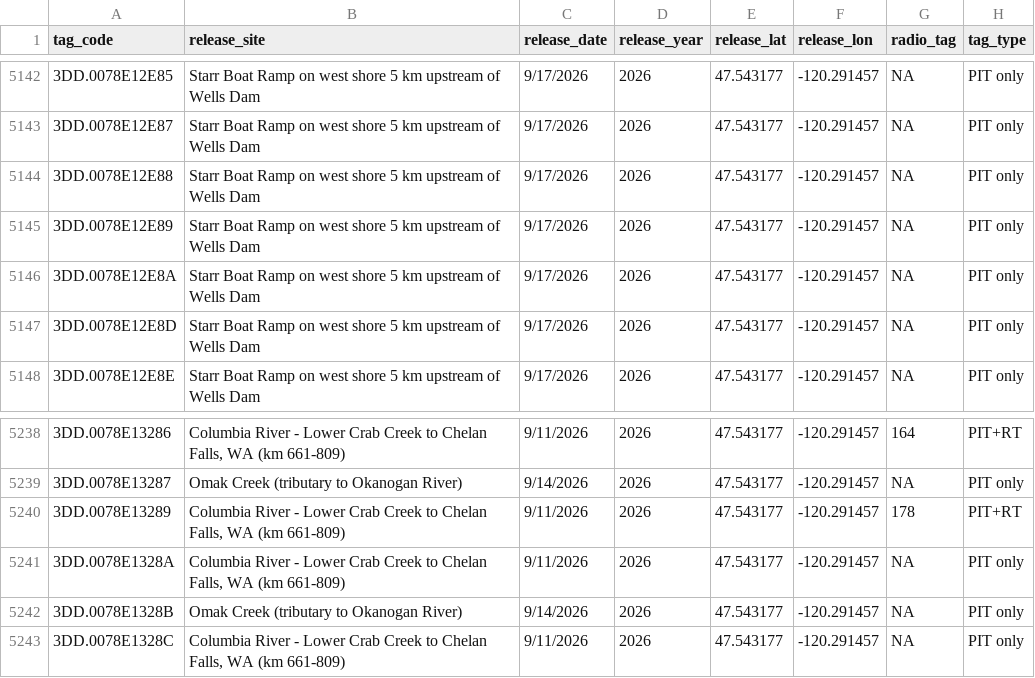
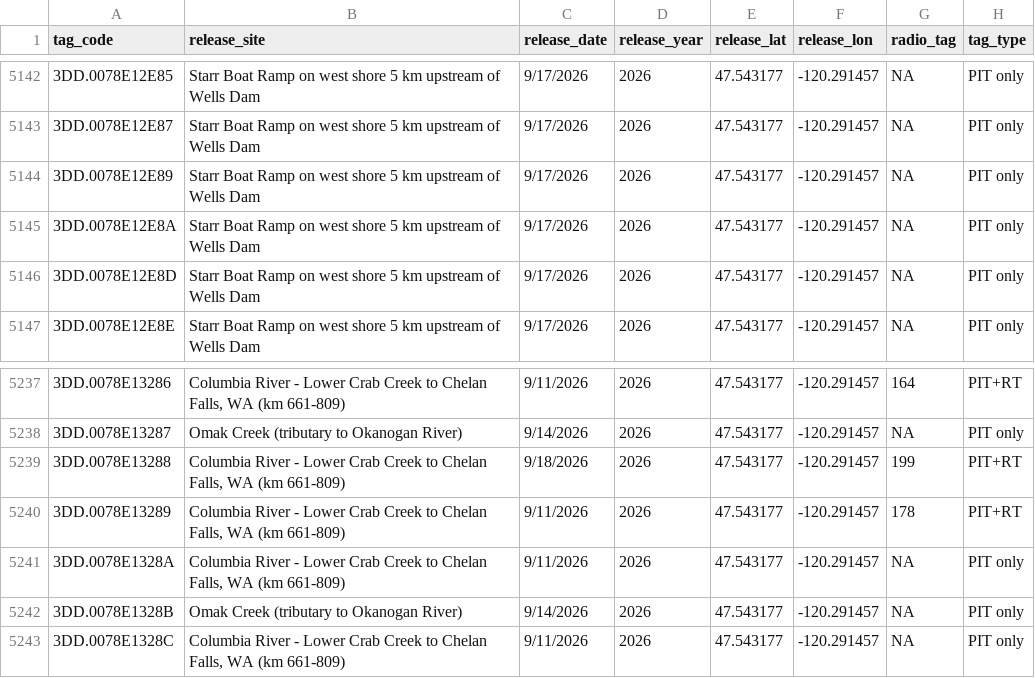
Before and after one commit to kygercd/lamprey-dashboard, a CSV file: data/releases.csv, drawn as a sheet; only a part is shown, gaps mark what is left out.

```diff
--- a/data/releases.csv
+++ b/data/releases.csv
@@ -5143,3 +5143,2 @@ tag_code,release_site,release_date,release_year,release_lat,release_lon,radio_ta
 3DD.0078E12E87,Starr Boat Ramp on west shore 5 km upstream of Wells Dam,9/17/2026,2026,47.543177,-120.291457,NA,PIT only
-3DD.0078E12E88,Starr Boat Ramp on west shore 5 km upstream of Wells Dam,9/17/2026,2026,47.543177,-120.291457,NA,PIT only
 3DD.0078E12E89,Starr Boat Ramp on west shore 5 km upstream of Wells Dam,9/17/2026,2026,47.543177,-120.291457,NA,PIT only
@@ -5239,2 +5238,3 @@ tag_code,release_site,release_date,release_year,release_lat,release_lon,radio_ta
 3DD.0078E13287,Omak Creek (tributary to Okanogan River),9/14/2026,2026,47.543177,-120.291457,NA,PIT only
+3DD.0078E13288,"Columbia River - Lower Crab Creek to Chelan Falls, WA (km 661-809)",9/18/2026,2026,47.543177,-120.291457,199,PIT+RT
 3DD.0078E13289,"Columbia River - Lower Crab Creek to Chelan Falls, WA (km 661-809)",9/11/2026,2026,47.543177,-120.291457,178,PIT+RT
```
Also changed, not shown: config/site_metadata.csv, data/last_update.csv, 8 other files.
